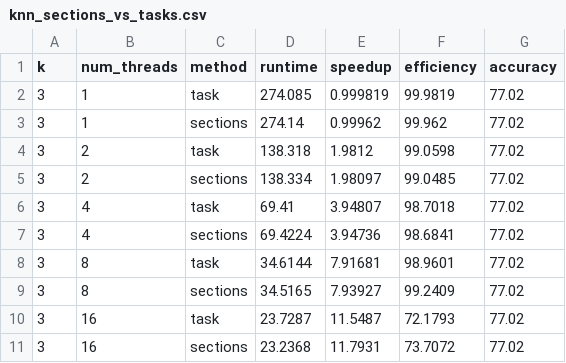
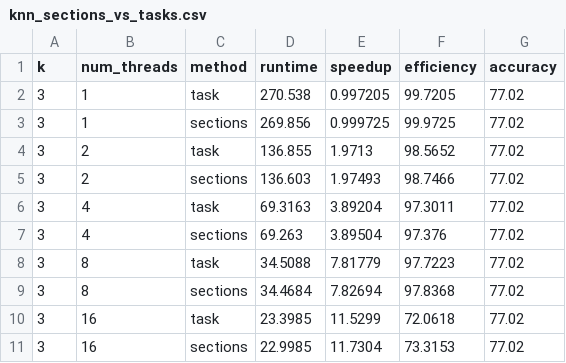
Before and after one commit to anand1221178/Optimising-KNN-s, a CSV file: knn_sections_vs_tasks.csv, drawn as a sheet; only a part is shown; the diff covers the shown part only.

```diff
--- a/knn_sections_vs_tasks.csv
+++ b/knn_sections_vs_tasks.csv
@@ -1,11 +1,11 @@
 k,num_threads,method,runtime,speedup,efficiency,accuracy
-3,1,task,274.085,0.999819,99.9819,77.02
-3,1,sections,274.14,0.99962,99.962,77.02
-3,2,task,138.318,1.9812,99.0598,77.02
-3,2,sections,138.334,1.98097,99.0485,77.02
-3,4,task,69.41,3.94807,98.7018,77.02
-3,4,sections,69.4224,3.94736,98.6841,77.02
-3,8,task,34.6144,7.91681,98.9601,77.02
-3,8,sections,34.5165,7.93927,99.2409,77.02
-3,16,task,23.7287,11.5487,72.1793,77.02
-3,16,sections,23.2368,11.7931,73.7072,77.02
+3,1,task,270.538,0.997205,99.7205,77.02
+3,1,sections,269.856,0.999725,99.9725,77.02
+3,2,task,136.855,1.9713,98.5652,77.02
+3,2,sections,136.603,1.97493,98.7466,77.02
+3,4,task,69.3163,3.89204,97.3011,77.02
+3,4,sections,69.263,3.89504,97.376,77.02
+3,8,task,34.5088,7.81779,97.7223,77.02
+3,8,sections,34.4684,7.82694,97.8368,77.02
+3,16,task,23.3985,11.5299,72.0618,77.02
+3,16,sections,22.9985,11.7304,73.3153,77.02
```
Also changed, not shown: 114 edited cells elsewhere in this file, knn_scaling_results.csv.
